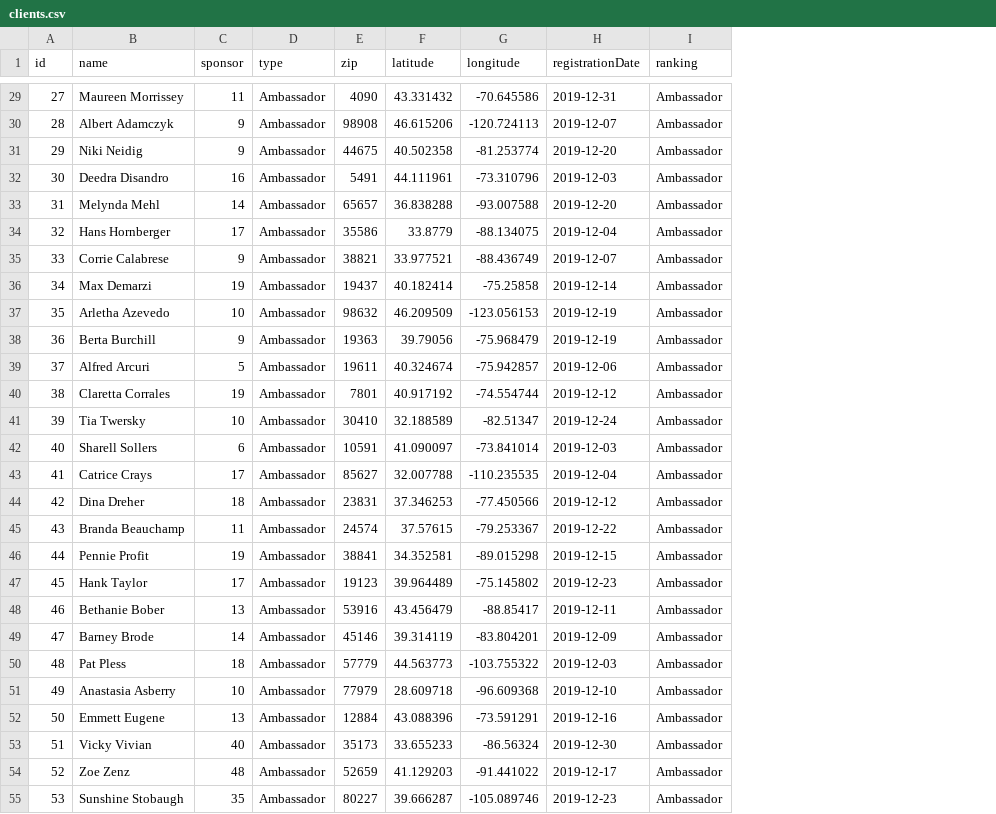
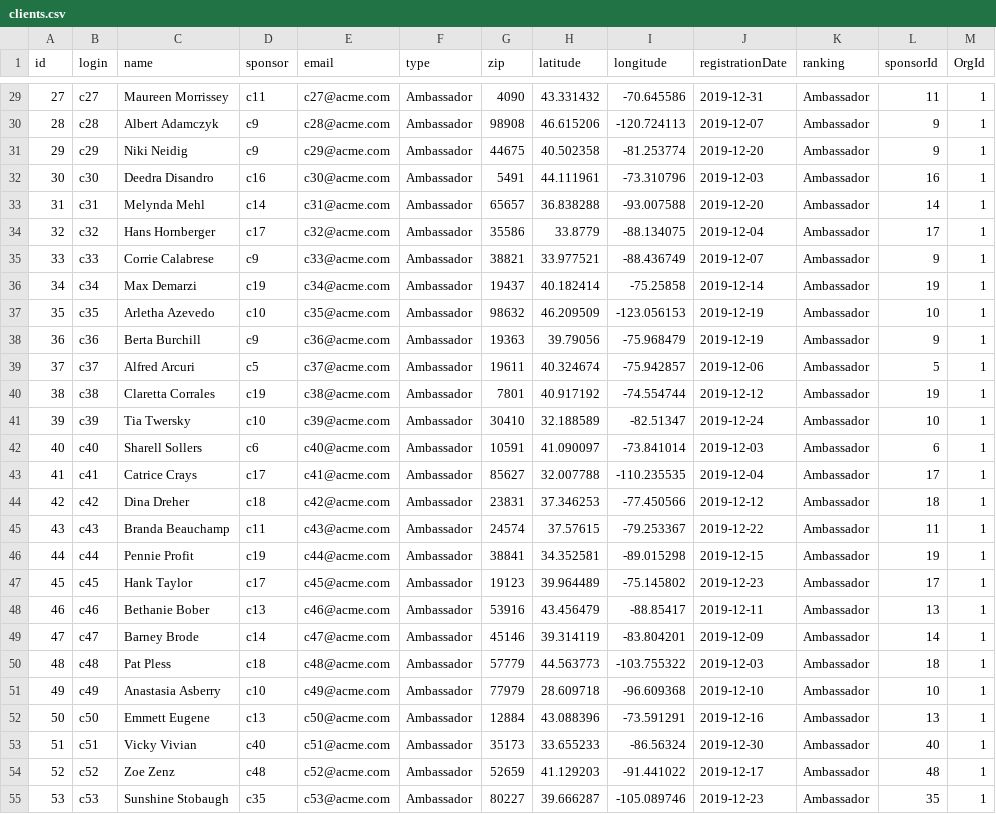
Before and after one commit to magaton/slashco-mlm, a CSV file: clients.csv, drawn as a sheet; only a part is shown, gaps mark what is left out; addresses are those after the commit; the diff covers the shown part only; the diff names each change by its address in the sheet, - before the commit and + after, or states it on an @@ line.

```diff
--- a/clients.csv
+++ b/clients.csv
+column B (login), rows 29-55: c27 | c28 | c29 | c30 | c31 | c32 | c33 | c34 | c35 | c36 | c37 | c38 | c39 | c40 | c41 | c42 | c43 | c44 | c45 | c46 | c47 | c48 | c49 | c50 | c51 | c52 | c53
+column E (email), rows 29-55: c27@acme.com | c28@acme.com | c29@acme.com | c30@acme.com | c31@acme.com | c32@acme.com | c33@acme.com | c34@acme.com | c35@acme.com | c36@acme.com | c37@acme.com | c38@acme.com | c39@acme.com | c40@acme.com | c41@acme.com | c42@acme.com | c43@acme.com | c44@acme.com | c45@acme.com | c46@acme.com | c47@acme.com | c48@acme.com | c49@acme.com | c50@acme.com | c51@acme.com | c52@acme.com | c53@acme.com
+column L (sponsorId), rows 29-55: 11 | 9 | 9 | 16 | 14 | 17 | 9 | 19 | 10 | 9 | 5 | 19 | 10 | 6 | 17 | 18 | 11 | 19 | 17 | 13 | 14 | 18 | 10 | 13 | 40 | 48 | 35
+column M (OrgId), rows 29-55: all 1
-D29 (sponsor): 11
+D29 (sponsor): c11
-D30:D31 (sponsor): 9
+D30:D31 (sponsor): c9
-D32 (sponsor): 16
+D32 (sponsor): c16
-D33 (sponsor): 14
+D33 (sponsor): c14
-D34 (sponsor): 17
+D34 (sponsor): c17
-D35 (sponsor): 9
+D35 (sponsor): c9
-D36 (sponsor): 19
+D36 (sponsor): c19
-D37 (sponsor): 10
+D37 (sponsor): c10
-D38 (sponsor): 9
+D38 (sponsor): c9
-D39 (sponsor): 5
+D39 (sponsor): c5
-D40 (sponsor): 19
+D40 (sponsor): c19
-D41 (sponsor): 10
+D41 (sponsor): c10
-D42 (sponsor): 6
+D42 (sponsor): c6
-D43 (sponsor): 17
+D43 (sponsor): c17
-D44 (sponsor): 18
+D44 (sponsor): c18
-D45 (sponsor): 11
+D45 (sponsor): c11
-D46 (sponsor): 19
+D46 (sponsor): c19
-D47 (sponsor): 17
+D47 (sponsor): c17
-D48 (sponsor): 13
+D48 (sponsor): c13
-D49 (sponsor): 14
+D49 (sponsor): c14
-D50 (sponsor): 18
+D50 (sponsor): c18
-D51 (sponsor): 10
+D51 (sponsor): c10
-D52 (sponsor): 13
+D52 (sponsor): c13
-D53 (sponsor): 40
+D53 (sponsor): c40
-D54 (sponsor): 48
+D54 (sponsor): c48
-D55 (sponsor): 35
+D55 (sponsor): c35
```
Also changed, not shown: 123 edited cells elsewhere in this file, employees.csv.
